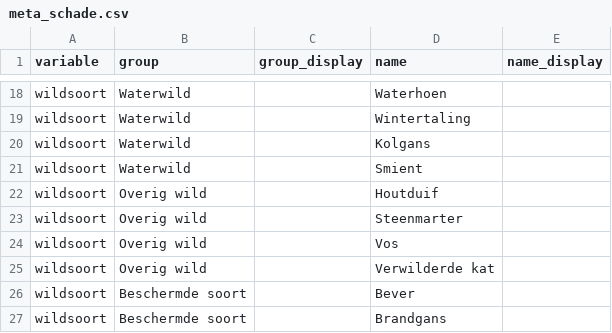
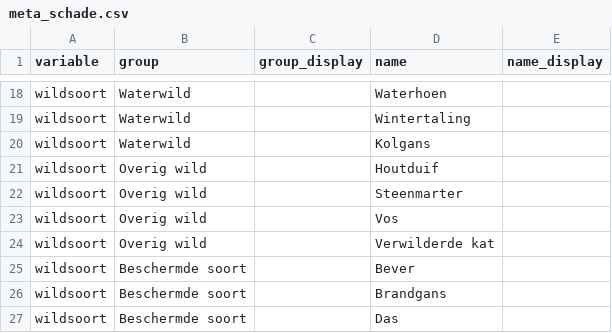
Before and after one commit to inbo/reporting-rshiny-grofwildjacht, a CSV file: reporting-grofwild/inst/extdata/meta_schade.csv, drawn as a sheet; only a part is shown, gaps mark what is left out; the shorter side is filled out with more unchanged rows; the diff names each change by its address in the sheet, - before the commit and + after, or states it on an @@ line.

```diff
--- a/reporting-grofwild/inst/extdata/meta_schade.csv
+++ b/reporting-grofwild/inst/extdata/meta_schade.csv
-row 21: wildsoort | Waterwild |  | Smient
```
Also changed, not shown: reporting-grofwild/inst/extdata/output-info-blacklist.csv, reporting-grofwild/inst/extdata/species-info.csv.
